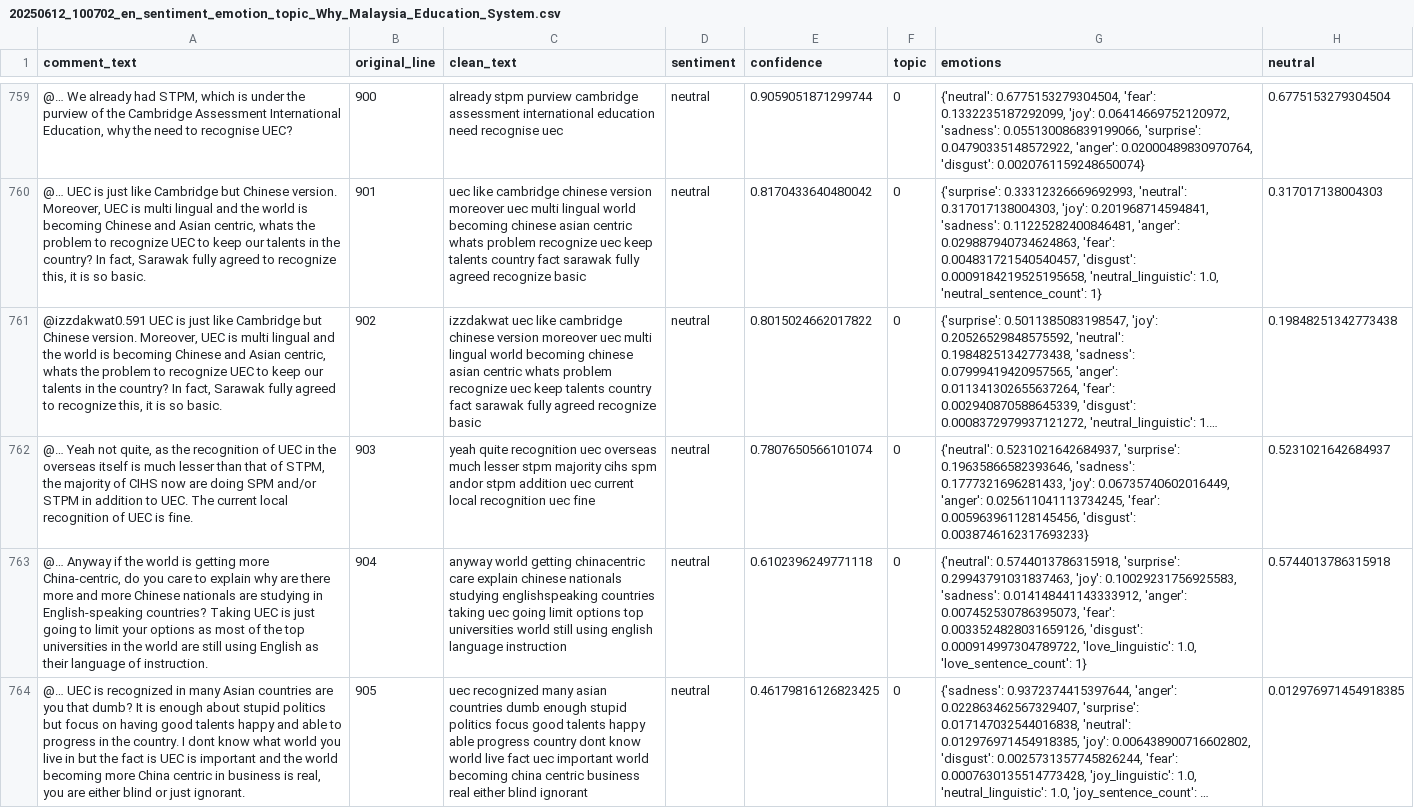
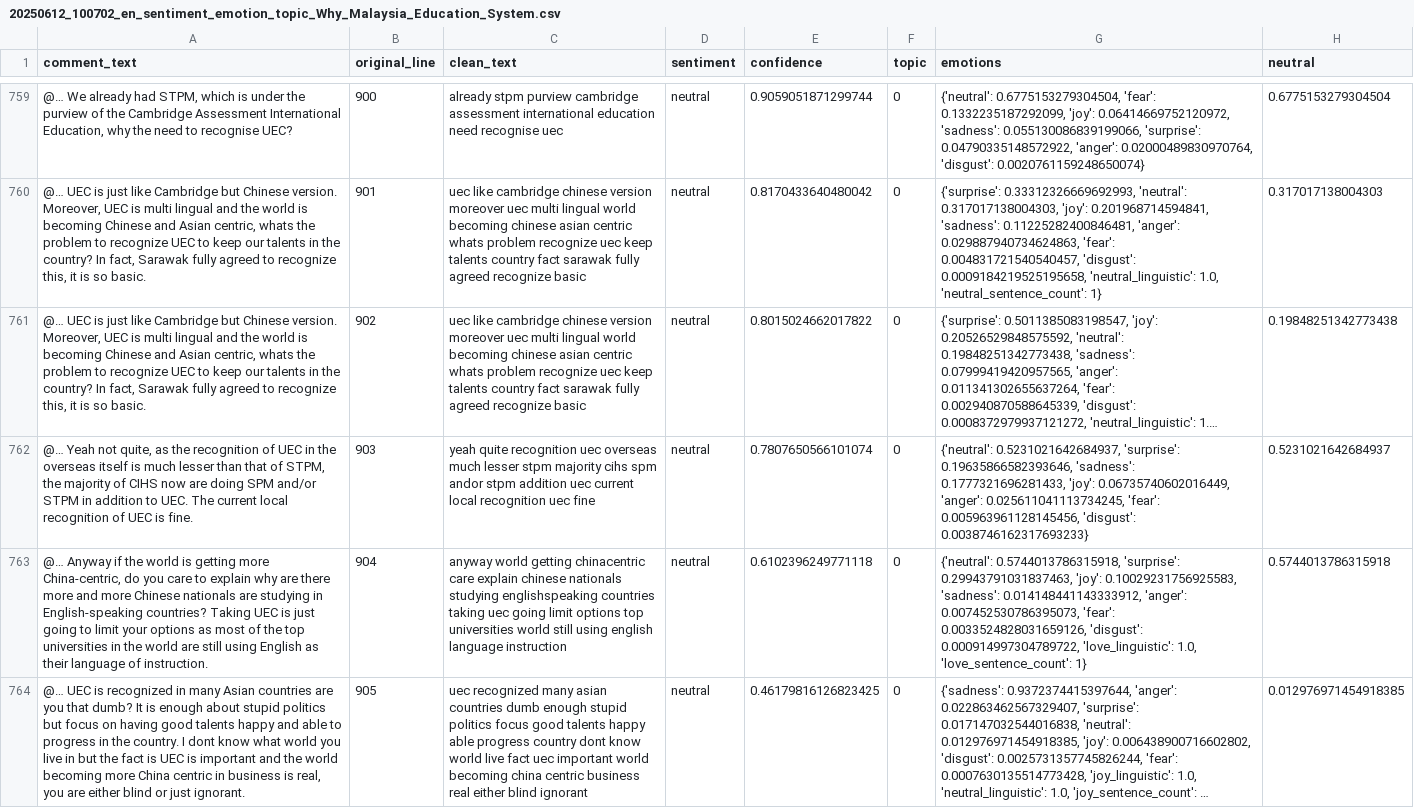
Before and after one commit to sandrastoerkel/HerEducation, a CSV file: analyzed_data/results/20250612_100702_en_sentiment_emotion_topic_Why_Malaysia_Education_System.csv, drawn as a sheet; only a part is shown, gaps mark what is left out; long unchanged cells end in …; the diff covers the shown part only; the diff names each change by its address in the sheet, - before the commit and + after, or states it on an @@ line.

```diff
--- a/analyzed_data/results/20250612_100702_en_sentiment_emotion_topic_Why_Malaysia_Education_System.csv
+++ b/analyzed_data/results/20250612_100702_en_sentiment_emotion_topic_Why_Malaysia_Education_System.csv
-A761 (comment_text): @izzdakwat0.591 UEC is…
+A761 (comment_text): @… UEC is…
-C761 (clean_text): izzdakwat uec like…
+C761 (clean_text): uec like…
```
Also changed, not shown: 16 edited cells elsewhere in this file, 8 other files.
